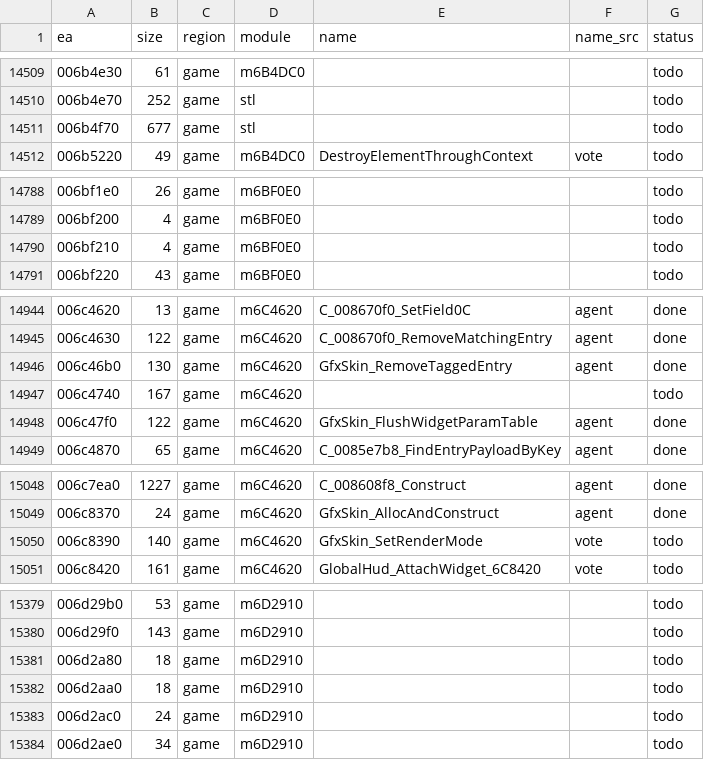
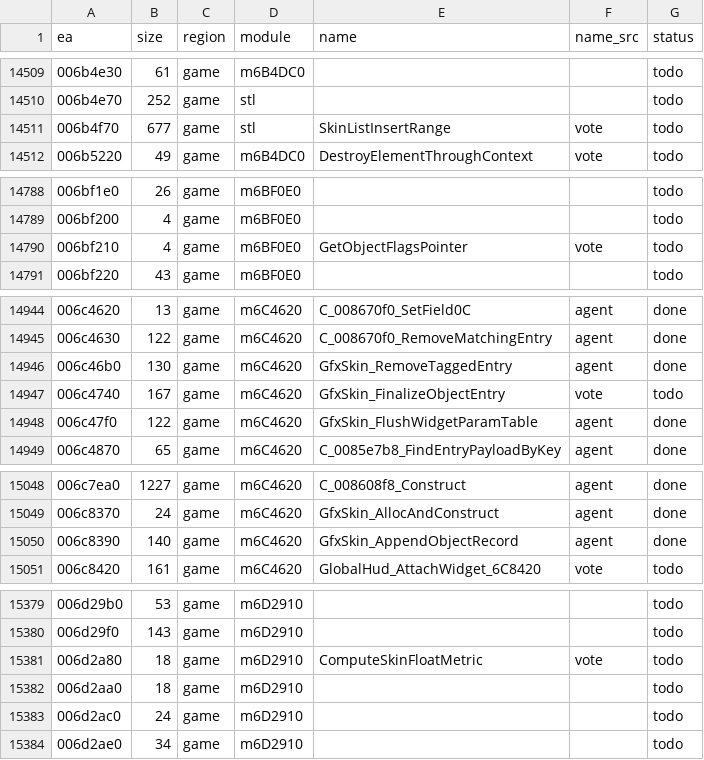
Before and after one commit to eonflux7/csf-re, a CSV file: db/functions.csv, drawn as a sheet; only a part is shown, gaps mark what is left out; the diff covers the shown part only.

```diff
--- a/db/functions.csv
+++ b/db/functions.csv
@@ -14510,3 +14510,3 @@ ea,size,region,module,name,name_src,status
 006b4e70,252,game,stl,,,todo
-006b4f70,677,game,stl,,,todo
+006b4f70,677,game,stl,SkinListInsertRange,vote,todo
 006b5220,49,game,m6B4DC0,DestroyElementThroughContext,vote,todo
@@ -14789,3 +14789,3 @@ ea,size,region,module,name,name_src,status
 006bf200,4,game,m6BF0E0,,,todo
-006bf210,4,game,m6BF0E0,,,todo
+006bf210,4,game,m6BF0E0,GetObjectFlagsPointer,vote,todo
 006bf220,43,game,m6BF0E0,,,todo
@@ -14946,3 +14946,3 @@ ea,size,region,module,name,name_src,status
 006c46b0,130,game,m6C4620,GfxSkin_RemoveTaggedEntry,agent,done
-006c4740,167,game,m6C4620,,,todo
+006c4740,167,game,m6C4620,GfxSkin_FinalizeObjectEntry,vote,todo
 006c47f0,122,game,m6C4620,GfxSkin_FlushWidgetParamTable,agent,done
@@ -15049,3 +15049,3 @@ ea,size,region,module,name,name_src,status
 006c8370,24,game,m6C4620,GfxSkin_AllocAndConstruct,agent,done
-006c8390,140,game,m6C4620,GfxSkin_SetRenderMode,vote,todo
+006c8390,140,game,m6C4620,GfxSkin_AppendObjectRecord,agent,done
 006c8420,161,game,m6C4620,GlobalHud_AttachWidget_6C8420,vote,todo
@@ -15380,3 +15380,3 @@ ea,size,region,module,name,name_src,status
 006d29f0,143,game,m6D2910,,,todo
-006d2a80,18,game,m6D2910,,,todo
+006d2a80,18,game,m6D2910,ComputeSkinFloatMetric,vote,todo
 006d2aa0,18,game,m6D2910,,,todo
```
Also changed, not shown: 36 edited cells elsewhere in this file, 16 other files.
